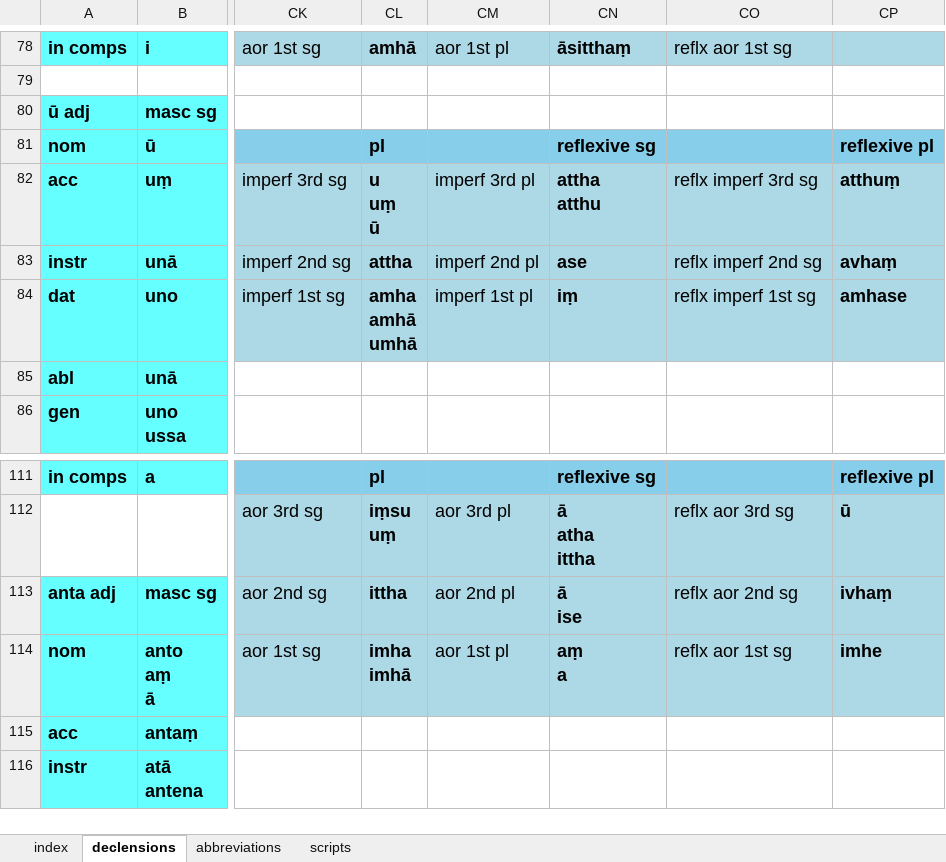
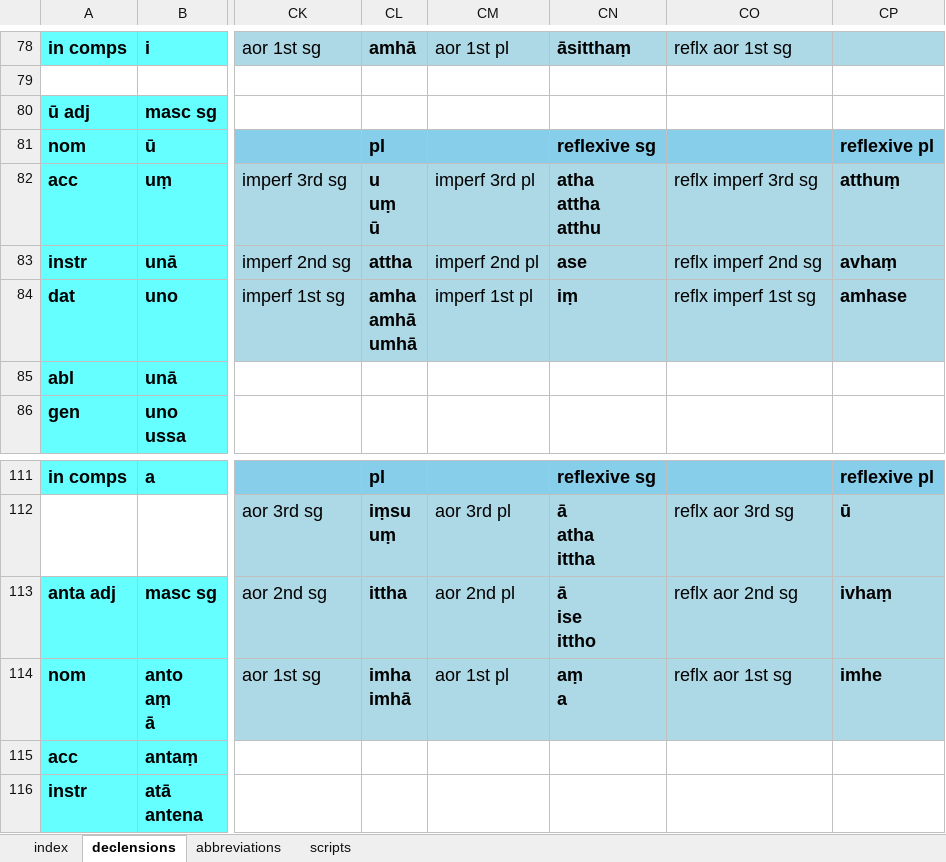
Before and after one commit to digitalpalidictionary/dpd-db, an Excel workbook: inflections/inflection_templates.xlsx, sheet declensions, drawn as a sheet; only a part is shown, gaps mark what is left out; values as stored, in another font and other column widths than the file's, no borders; ↵ is a line break in a cell; the diff names each change by its address in the sheet, - before the commit and + after, or states it on an @@ line.

```diff
--- a/inflections/inflection_templates.xlsx (sheet declensions)
+++ b/inflections/inflection_templates.xlsx (sheet declensions)
-CN82: attha ↵ atthu
+CN82: atha ↵ attha ↵ atthu
-CN113: ā ↵ ise
+CN113: ā ↵ ise ↵ ittho
```
Also changed, not shown: 6 other files.
